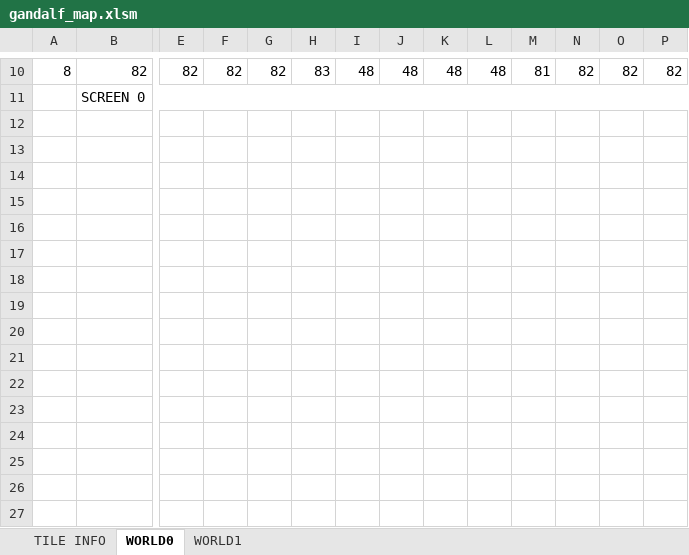
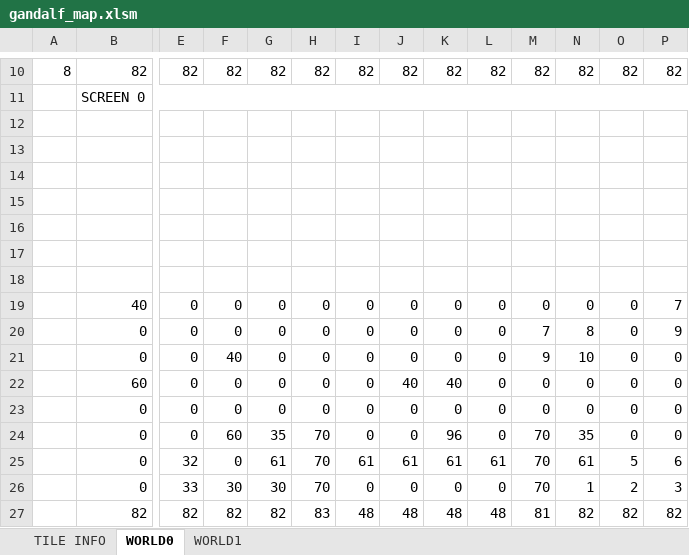
Before and after one commit to cmgonzalez/gandalf, an Excel workbook: map/gandalf_map.xlsm, sheet WORLD0, drawn as a sheet; only a part is shown, gaps mark what is left out; values as stored, in another font and other column widths than the file's, no cell formats; charts and pictures not drawn; rows hold the shown columns only; the diff covers the shown part only; the diff names each change by its address in the sheet, - before the commit and + after, or states it on an @@ line.

```diff
--- a/map/gandalf_map.xlsm (sheet WORLD0)
+++ b/map/gandalf_map.xlsm (sheet WORLD0)
-H10: 83
+H10: 82
-I10: 48
+I10: 82
-J10: 48
+J10: 82
-K10: 48
+K10: 82
-L10: 48
+L10: 82
-M10: 81
+M10: 82
+row 12: (empty)
+row 13: (empty)
+row 14: (empty)
+row 15: (empty)
+row 16: (empty)
+row 17: (empty)
+row 18: (empty)
+row 19:  | 40 | 0 | 0 | 0 | 0 | 0 | 0 | 0 | 0 | 0 | 0 | 0 | 7
+row 20:  | 0 | 0 | 0 | 0 | 0 | 0 | 0 | 0 | 0 | 7 | 8 | 0 | 9
+row 21:  | 0 | 0 | 40 | 0 | 0 | 0 | 0 | 0 | 0 | 9 | 10 | 0 | 0
+row 22:  | 60 | 0 | 0 | 0 | 0 | 0 | 40 | 40 | 0 | 0 | 0 | 0 | 0
+row 23:  | 0 | 0 | 0 | 0 | 0 | 0 | 0 | 0 | 0 | 0 | 0 | 0 | 0
+row 24:  | 0 | 0 | 60 | 35 | 70 | 0 | 0 | 96 | 0 | 70 | 35 | 0 | 0
+row 25:  | 0 | 32 | 0 | 61 | 70 | 61 | 61 | 61 | 61 | 70 | 61 | 5 | 6
+row 26:  | 0 | 33 | 30 | 30 | 70 | 0 | 0 | 0 | 0 | 70 | 1 | 2 | 3
+row 27:  | 82 | 82 | 82 | 82 | 83 | 48 | 48 | 48 | 48 | 81 | 82 | 82 | 82
```
Also changed, not shown: 75 edited cells elsewhere in this sheet, cell formats, charts or pictures, 20 other files.
